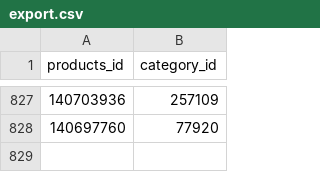
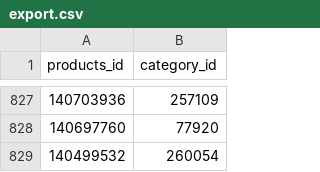
Before and after one commit to Mandrysiak1/SalesRaport, a CSV file: routes/export.csv, drawn as a sheet; only a part is shown, gaps mark what is left out; the diff names each change by its address in the sheet, - before the commit and + after, or states it on an @@ line.

```diff
--- a/routes/export.csv
+++ b/routes/export.csv
+row 829: 140499532 | 260054
```
Also changed, not shown: 3 other files.
